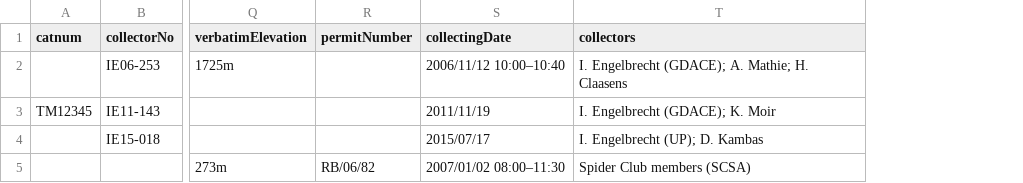
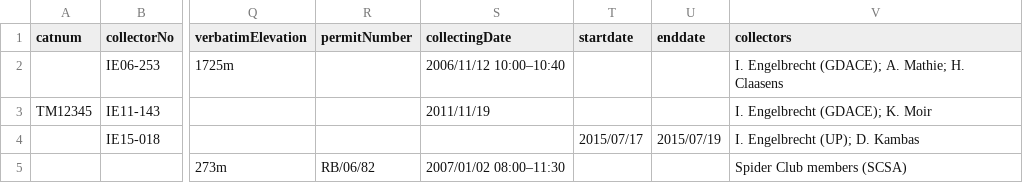
Before and after one commit to NSCF/SvelteSpecifyLabels, a CSV file: example.csv, drawn as a sheet; only a part is shown, gaps mark what is left out; the diff names each change by its address in the sheet, - before the commit and + after, or states it on an @@ line.

Commit message:
now creates datetime ranges from start date and end date fields

```diff
--- a/example.csv
+++ b/example.csv
+column T (startdate), row 4: 2015/07/17
+column U (enddate), row 4: 2015/07/19
-S4 (collectingDate): 2015/07/17
+S4 (collectingDate): (empty)
```
Also changed, not shown: 9 other files.
